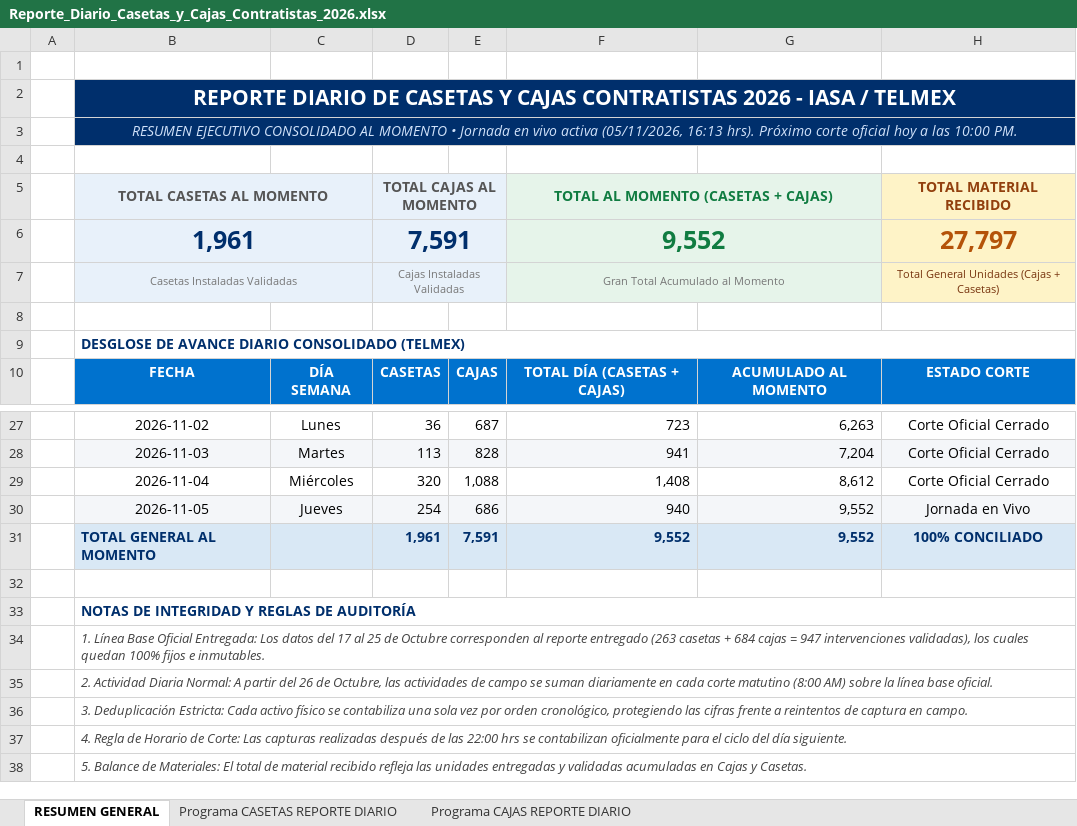
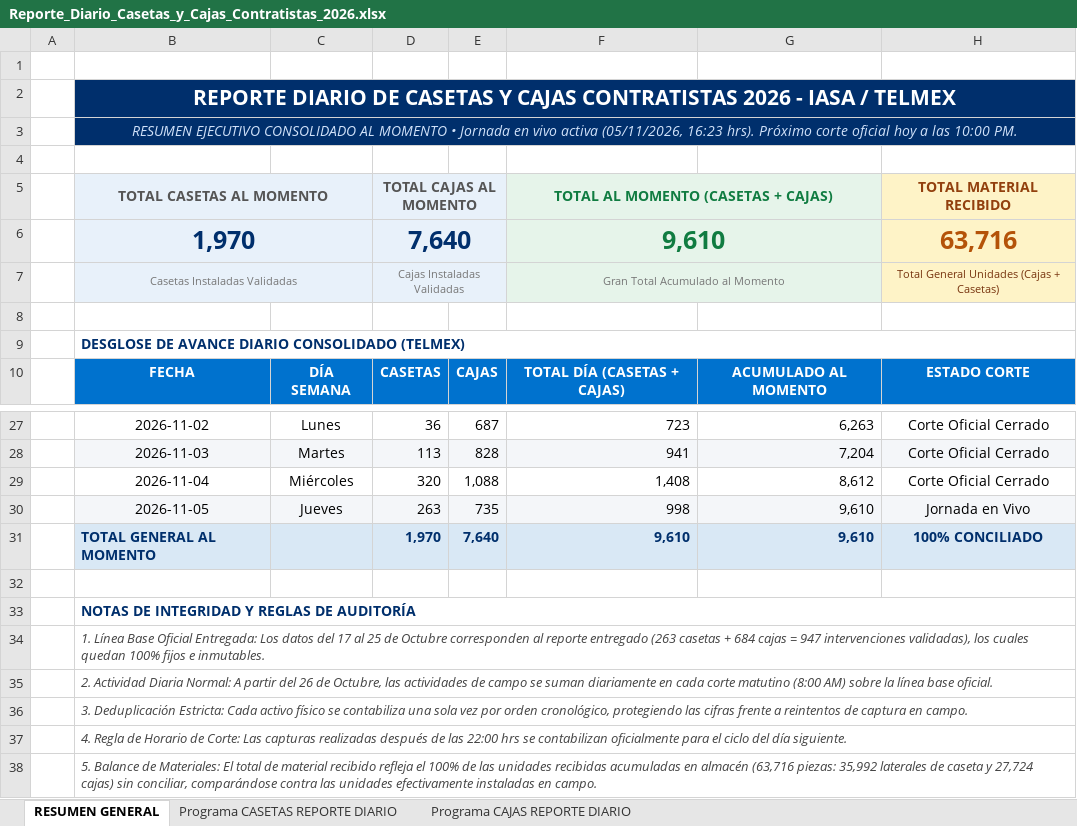
Before and after one commit to pahernandez-sys/dashboard-imagen-telmex, an Excel workbook: data/Reporte_Diario_Casetas_y_Cajas_Contratistas_2026.xlsx, sheet RESUMEN GENERAL, drawn as a sheet; only a part is shown, gaps mark what is left out; values as stored, in another font and other column widths than the file's, no borders; removed rows and columns are numbered as before the commit, all else as after; the diff names each change by its address in the sheet, - before the commit and + after, or states it on an @@ line.

```diff
--- a/data/Reporte_Diario_Casetas_y_Cajas_Contratistas_2026.xlsx (sheet RESUMEN GENERAL)
+++ b/data/Reporte_Diario_Casetas_y_Cajas_Contratistas_2026.xlsx (sheet RESUMEN GENERAL)
-B3: …activa (05/11/2026, 16:13 hrs). Próximo…
+B3: …activa (05/11/2026, 16:23 hrs). Próximo…
-row 6:  | 1,961 |  | 7,591 |  | 9,552 |  | 27,797
+row 6:  | 1,970 |  | 7,640 |  | 9,610 |  | 63,716
-D30: 254
+D30: 263
-E30: 686
+E30: 735
-F30: 940
+F30: 998
-G30:G31: 9,552
+G30:G31: 9,610
-D31: 1,961
+D31: 1,970
-E31: 7,591
+E31: 7,640
-F31: 9,552
+F31: 9,610
-B38: …recibido refleja las unidades entregadas y validadas acumuladas en Cajas y Casetas.
+B38: …recibido refleja el 100% de las unidades recibidas acumuladas en almacén (63,716 piezas: 35,992 laterales de caseta y 27,724 cajas) sin conciliar, comparándose contra las unidades efectivamente instaladas en campo.
```
Also changed, not shown: sheet Programa CAJAS REPORTE DIARIO, sheet Programa CASETAS REPORTE DIARIO, hidden cells, 1 other file.
